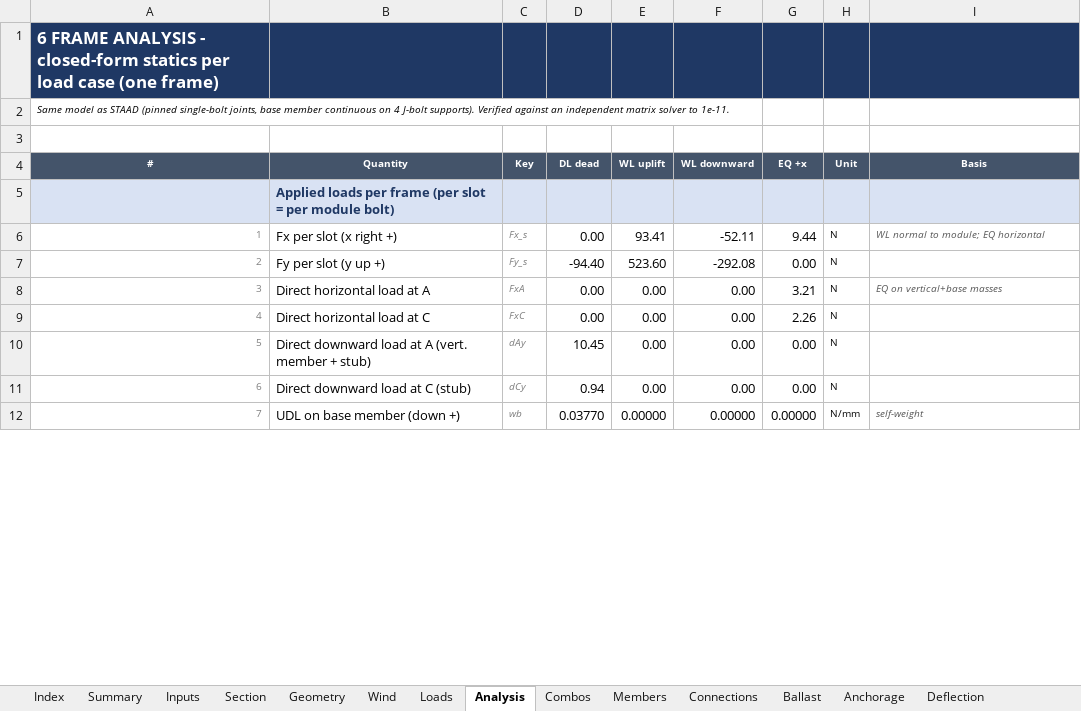
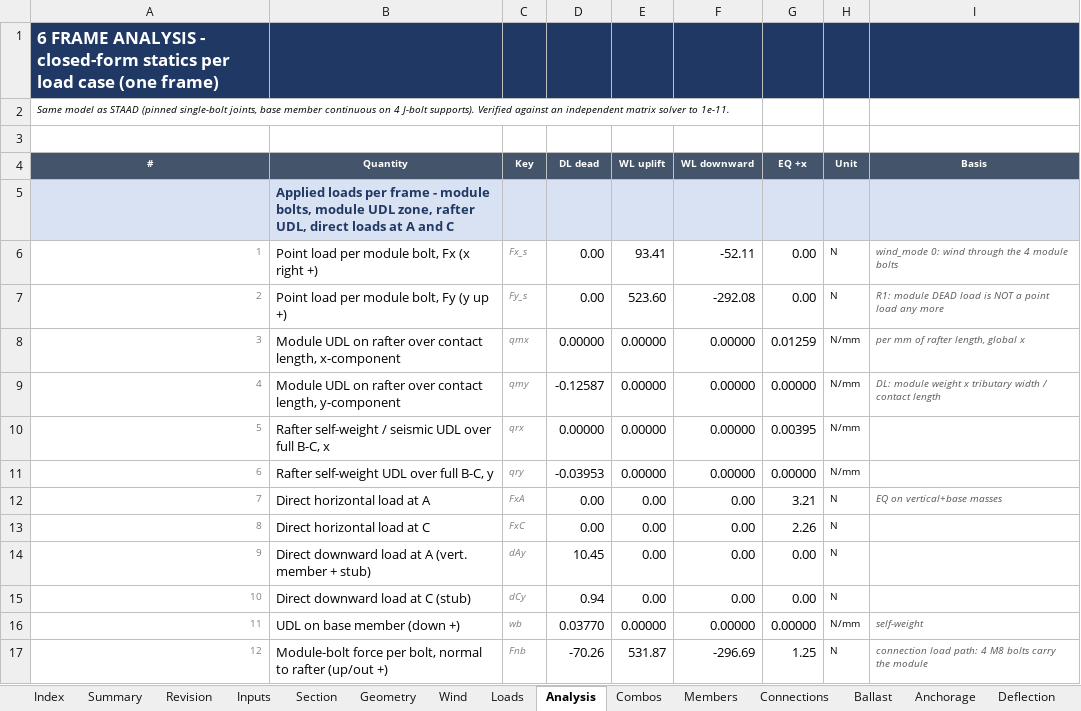
Before and after one commit to atigaddagirish/cdsco-45kw-ballast-mms, an Excel workbook: excel/CDSCO_45kW_Ballast_MMS_Design_Calc.xlsx, sheet Analysis, drawn as a sheet; only a part is shown; values as stored, in another font and other column widths than the file's, no borders; addresses are those after the commit; the diff covers the shown part only; the diff names each change by its address in the sheet, - before the commit and + after, or states it on an @@ line.

```diff
--- a/excel/CDSCO_45kW_Ballast_MMS_Design_Calc.xlsx (sheet Analysis)
+++ b/excel/CDSCO_45kW_Ballast_MMS_Design_Calc.xlsx (sheet Analysis)
+sheet tab: Revision
-B5 (Quantity): …per frame (per slot = per module bolt)
+B5 (Quantity): …per frame - module bolts, module UDL zone, rafter UDL, direct loads at A and C
-B6 (Quantity): Fx per slot (x right +)
+B6 (Quantity): Point load per module bolt, Fx (x right +)
-G6 (EQ +x): 9.44
+G6 (EQ +x): 0.00
-I6 (Basis): WL normal to module; EQ horizontal
+I6 (Basis): wind_mode 0: wind through the 4 module bolts
-B7 (Quantity): Fy per slot (y up +)
+B7 (Quantity): Point load per module bolt, Fy (y up +)
-D7 (DL dead): -94.40
+D7 (DL dead): 0.00
-I7 (Basis): (empty)
+I7 (Basis): R1: module DEAD load is NOT a point load any more
+row 8: 3 | Module UDL on rafter over contact length, x-component | qmx | 0.00000 | 0.00000 | 0.00000 | 0.01259 | N/mm | per mm of rafter length, global x
+row 9: 4 | Module UDL on rafter over contact length, y-component | qmy | -0.12587 | 0.00000 | 0.00000 | 0.00000 | N/mm | DL: module weight x tributary width / contact length
+row 10: 5 | Rafter self-weight / seismic UDL over full B-C, x | qrx | 0.00000 | 0.00000 | 0.00000 | 0.00395 | N/mm
+row 11: 6 | Rafter self-weight UDL over full B-C, y | qry | -0.03953 | 0.00000 | 0.00000 | 0.00000 | N/mm
@@ column A (#) renumbered between rows 12 and 89 @@
+row 17: 12 | Module-bolt force per bolt, normal to rafter (up/out +) | Fnb | -70.26 | 531.87 | -296.69 | 1.25 | N | connection load path: 4 M8 bolts carry the module
```
Also changed, not shown: 26 added rows, 5 removed rows and 65 edited cells elsewhere in this sheet, sheet Combos, sheet Geometry, sheet Loads, sheet STAAD_Map, sheet Summary, sheet Members, 7 more sheets, formulas that keep their value, 29 other files.
